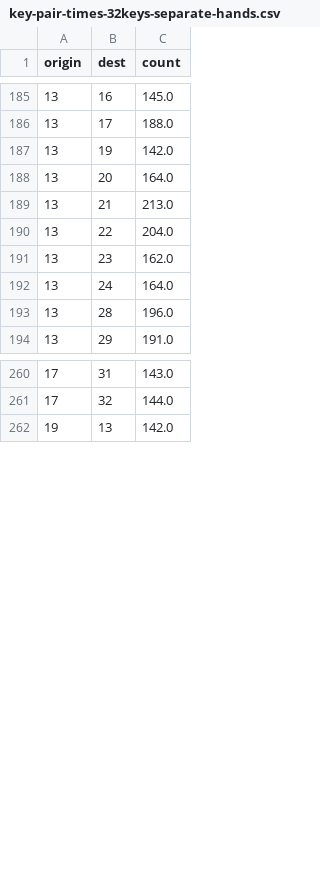
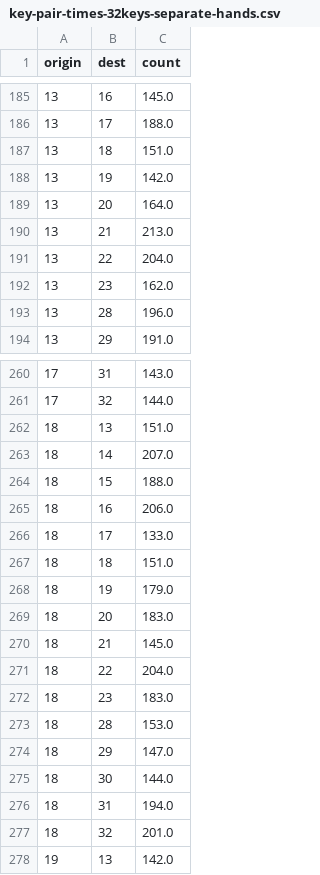
Before and after one commit to binarybottle/typing-data, a CSV file: key-pair-times-32keys-separate-hands.csv, drawn as a sheet; only a part is shown, gaps mark what is left out; removed rows and columns are numbered as before the commit, all else as after; the diff covers the shown part only; the diff names each change by its address in the sheet, - before the commit and + after, or states it on an @@ line.

Commit message:
Update key-pair-times-32keys-separate-hands.csv

```diff
--- a/key-pair-times-32keys-separate-hands.csv
+++ b/key-pair-times-32keys-separate-hands.csv
+row 187: 13 | 18 | 151.0
-row 192: 13 | 24 | 164.0
+row 262: 18 | 13 | 151.0
+row 263: 18 | 14 | 207.0
+row 264: 18 | 15 | 188.0
+row 265: 18 | 16 | 206.0
+row 266: 18 | 17 | 133.0
+row 267: 18 | 18 | 151.0
+row 268: 18 | 19 | 179.0
+row 269: 18 | 20 | 183.0
+row 270: 18 | 21 | 145.0
+row 271: 18 | 22 | 204.0
+row 272: 18 | 23 | 183.0
+row 273: 18 | 28 | 153.0
+row 274: 18 | 29 | 147.0
+row 275: 18 | 30 | 144.0
+row 276: 18 | 31 | 194.0
+row 277: 18 | 32 | 201.0
```
Also changed, not shown: 14 added rows and 30 removed rows elsewhere in this file.
